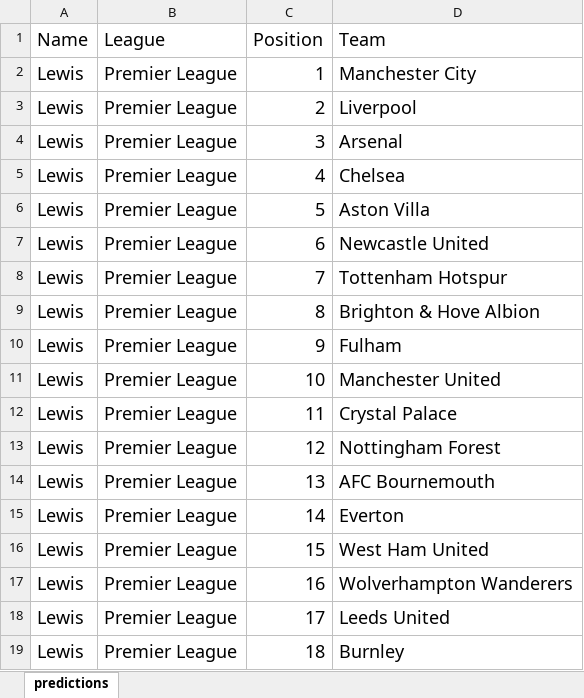
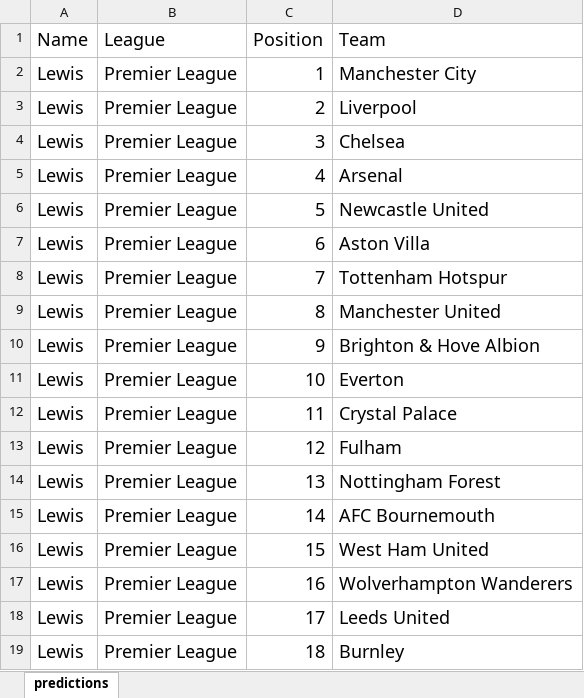
Before and after one commit to TomHigginson/TomHigginson.github.io, an Excel workbook: Predictions/predictions.xlsm, sheet predictions, drawn as a sheet; only a part is shown; values as stored, in another font and other column widths than the file's, no borders; the diff covers the shown part only; the diff names each change by its address in the sheet, - before the commit and + after, or states it on an @@ line.

```diff
--- a/Predictions/predictions.xlsm (sheet predictions)
+++ b/Predictions/predictions.xlsm (sheet predictions)
-D4 (Team): Arsenal
+D4 (Team): Chelsea
-D5 (Team): Chelsea
+D5 (Team): Arsenal
-D6 (Team): Aston Villa
+D6 (Team): Newcastle United
-D7 (Team): Newcastle United
+D7 (Team): Aston Villa
-D9 (Team): Brighton & Hove Albion
+D9 (Team): Manchester United
-D10 (Team): Fulham
+D10 (Team): Brighton & Hove Albion
-D11 (Team): Manchester United
+D11 (Team): Everton
-D13 (Team): Nottingham Forest
+D13 (Team): Fulham
-D14 (Team): AFC Bournemouth
+D14 (Team): Nottingham Forest
-D15 (Team): Everton
+D15 (Team): AFC Bournemouth
```
Also changed, not shown: 44 added rows and 16 edited cells elsewhere in this sheet, 2 other files.
